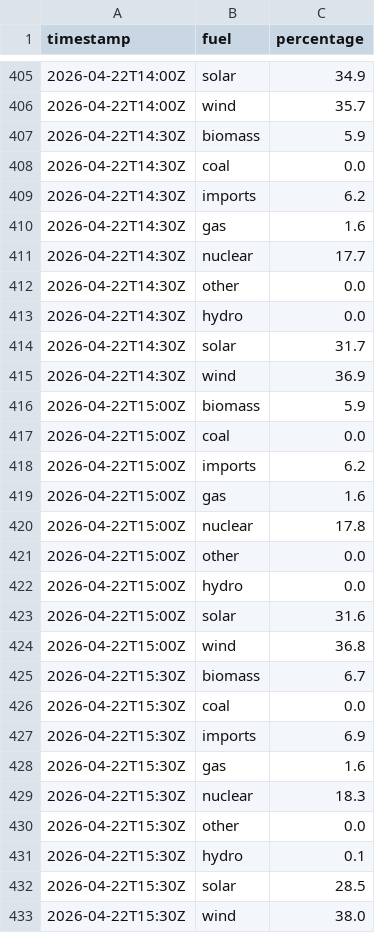
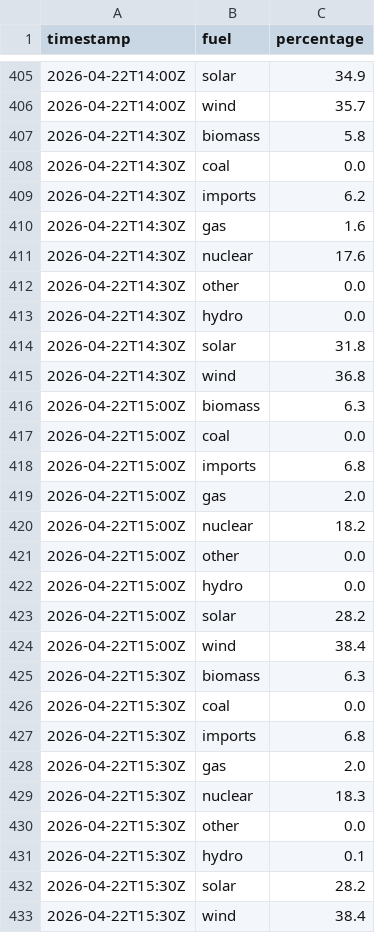
Before and after one commit to olliebranston/the-new-current-site, a CSV file: data/live-generation-mix.csv, drawn as a sheet; only a part is shown, gaps mark what is left out; the diff covers the shown part only.

```diff
--- a/data/live-generation-mix.csv
+++ b/data/live-generation-mix.csv
@@ -406,3 +406,3 @@ timestamp,fuel,percentage
 2026-04-22T14:00Z,wind,35.7
-2026-04-22T14:30Z,biomass,5.9
+2026-04-22T14:30Z,biomass,5.8
 2026-04-22T14:30Z,coal,0.0
@@ -410,20 +410,20 @@ timestamp,fuel,percentage
 2026-04-22T14:30Z,gas,1.6
-2026-04-22T14:30Z,nuclear,17.7
+2026-04-22T14:30Z,nuclear,17.6
 2026-04-22T14:30Z,other,0.0
 2026-04-22T14:30Z,hydro,0.0
-2026-04-22T14:30Z,solar,31.7
-2026-04-22T14:30Z,wind,36.9
-2026-04-22T15:00Z,biomass,5.9
+2026-04-22T14:30Z,solar,31.8
+2026-04-22T14:30Z,wind,36.8
+2026-04-22T15:00Z,biomass,6.3
 2026-04-22T15:00Z,coal,0.0
-2026-04-22T15:00Z,imports,6.2
-2026-04-22T15:00Z,gas,1.6
-2026-04-22T15:00Z,nuclear,17.8
+2026-04-22T15:00Z,imports,6.8
+2026-04-22T15:00Z,gas,2.0
+2026-04-22T15:00Z,nuclear,18.2
 2026-04-22T15:00Z,other,0.0
 2026-04-22T15:00Z,hydro,0.0
-2026-04-22T15:00Z,solar,31.6
-2026-04-22T15:00Z,wind,36.8
-2026-04-22T15:30Z,biomass,6.7
+2026-04-22T15:00Z,solar,28.2
+2026-04-22T15:00Z,wind,38.4
+2026-04-22T15:30Z,biomass,6.3
 2026-04-22T15:30Z,coal,0.0
-2026-04-22T15:30Z,imports,6.9
-2026-04-22T15:30Z,gas,1.6
+2026-04-22T15:30Z,imports,6.8
+2026-04-22T15:30Z,gas,2.0
 2026-04-22T15:30Z,nuclear,18.3
@@ -431,3 +431,3 @@ timestamp,fuel,percentage
 2026-04-22T15:30Z,hydro,0.1
-2026-04-22T15:30Z,solar,28.5
-2026-04-22T15:30Z,wind,38.0
+2026-04-22T15:30Z,solar,28.2
+2026-04-22T15:30Z,wind,38.4
```
Also changed, not shown: 5 edited cells elsewhere in this file, data/cleaned-live-carbon-intensity.csv, data/cleaned-live-generation-mix.csv, 5 other files.
